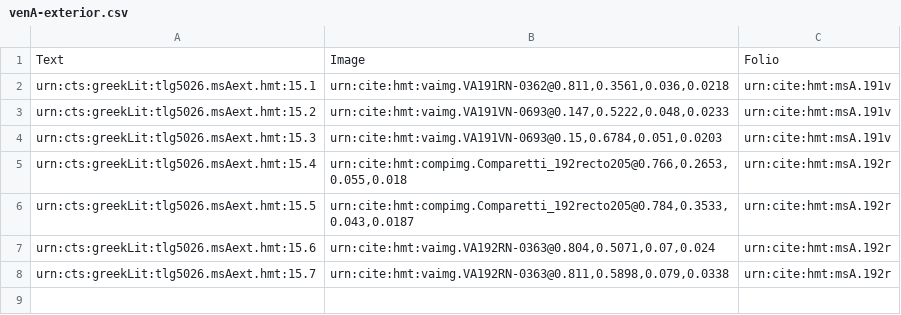
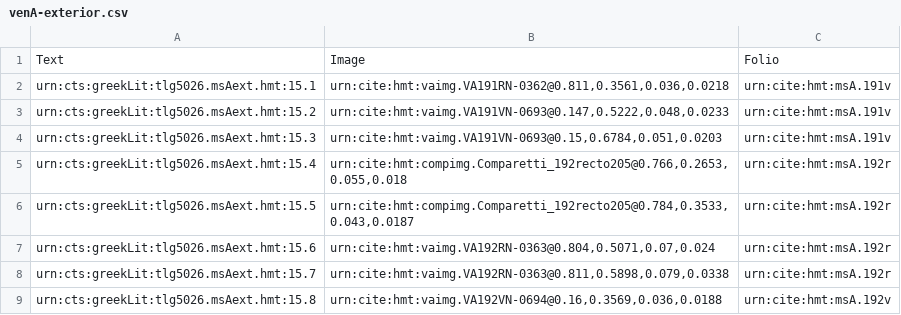
Before and after one commit to cjschu17/closed-venA-15, a CSV file: Collections/venA-exterior.csv, drawn as a sheet.

Commit message:
Update venA-exterior.csv

```diff
--- a/Collections/venA-exterior.csv
+++ b/Collections/venA-exterior.csv
@@ -8 +8,2 @@ urn:cts:greekLit:tlg5026.msAext.hmt:15.6,"urn:cite:hmt:vaimg.VA192RN-0363@0.804,
 urn:cts:greekLit:tlg5026.msAext.hmt:15.7,"urn:cite:hmt:vaimg.VA192RN-0363@0.811,0.5898,0.079,0.0338",urn:cite:hmt:msA.192r
+urn:cts:greekLit:tlg5026.msAext.hmt:15.8,"urn:cite:hmt:vaimg.VA192VN-0694@0.16,0.3569,0.036,0.0188",urn:cite:hmt:msA.192v
```
